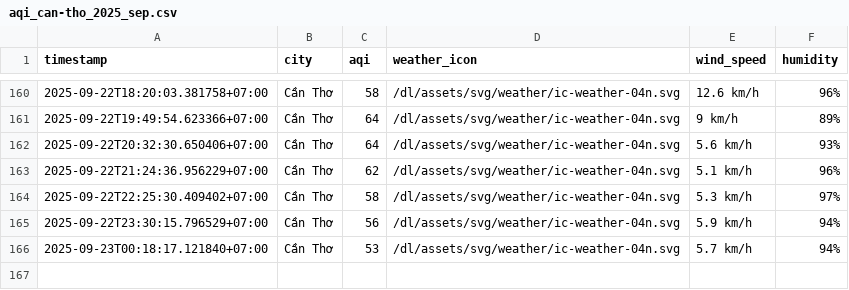
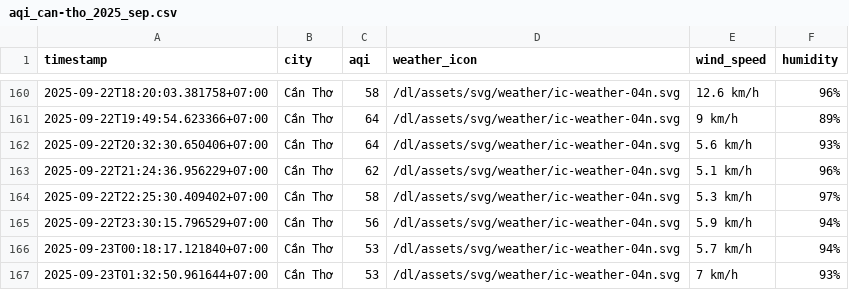
Before and after one commit to HiAmNear/iqair-crawling, a CSV file: result/can-tho/aqi_can-tho_2025_sep.csv, drawn as a sheet; only a part is shown, gaps mark what is left out.

```diff
--- a/result/can-tho/aqi_can-tho_2025_sep.csv
+++ b/result/can-tho/aqi_can-tho_2025_sep.csv
@@ -166 +166,2 @@ timestamp,city,aqi,weather_icon,wind_speed,humidity
 2025-09-23T00:18:17.121840+07:00,Cần Thơ,53,/dl/assets/svg/weather/ic-weather-04n.svg,5.7 km/h,94%
+2025-09-23T01:32:50.961644+07:00,Cần Thơ,53,/dl/assets/svg/weather/ic-weather-04n.svg,7 km/h,93%
```
Also changed, not shown: result/da-nang/aqi_da-nang_2025_sep.csv, result/hai-phong/aqi_hai-phong_2025_sep.csv, 4 other files.
